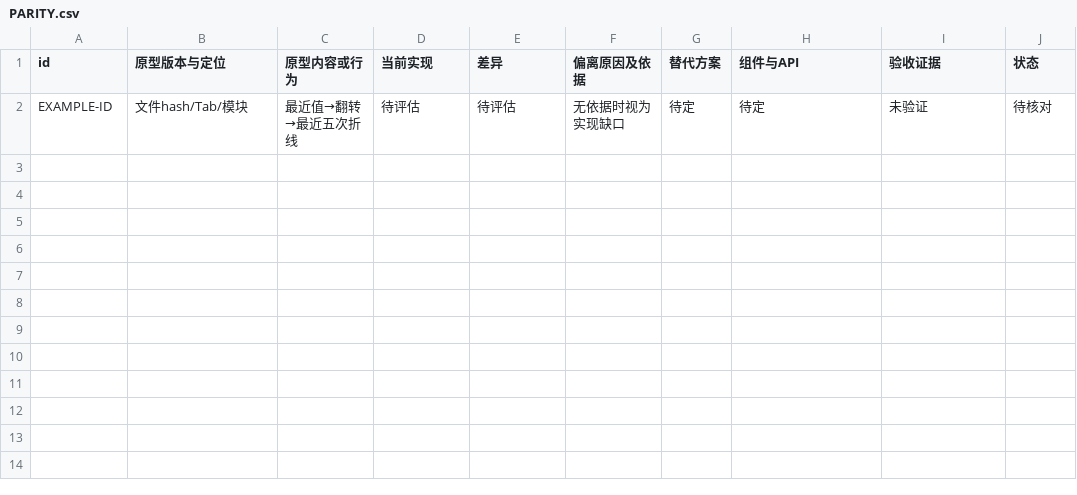
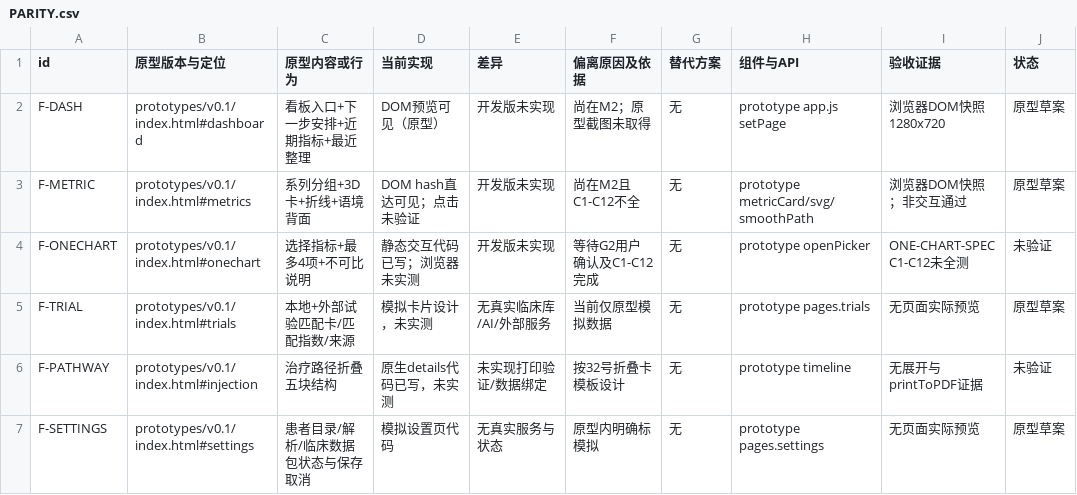
Before and after one commit to xyb-openharness-dsh-plugins/neuroendocrine-workbench, a CSV file: docs/PARITY.csv, drawn as a sheet; removed rows and columns are numbered as before the commit, all else as after; the diff names each change by its address in the sheet, - before the commit and + after, or states it on an @@ line.

Commit message:
M2: NET HTML prototype v0.1.1, HVT and parity evidence; G2 pending

```diff
--- a/docs/PARITY.csv
+++ b/docs/PARITY.csv
-row 2: EXAMPLE-ID | 文件hash/Tab/模块 | 最近值→翻转→最近五次折线 | 待评估 | 待评估 | 无依据时视为实现缺口 | 待定 | 待定 | 未验证 | 待核对
+row 2: F-DASH | prototypes/v0.1/index.html#dashboard | 看板入口+下一步安排+近期指标+最近整理 | DOM预览可见（原型） | 开发版未实现 | 尚在M2；原型截图未取得 | 无 | prototype app.js setPage | 浏览器DOM快照1280x720 | 原型草案
+row 3: F-METRIC | prototypes/v0.1/index.html#metrics | 系列分组+3D卡+折线+语境背面 | DOM hash直达可见；点击未验证 | 开发版未实现 | 尚在M2且C1-C12不全 | 无 | prototype metricCard/svg/smoothPath | 浏览器DOM快照；非交互通过 | 原型草案
+row 4: F-ONECHART | prototypes/v0.1/index.html#onechart | 选择指标+最多4项+不可比说明 | 静态交互代码已写；浏览器未实测 | 开发版未实现 | 等待G2用户确认及C1-C12完成 | 无 | prototype openPicker | ONE-CHART-SPEC C1-C12未全测 | 未验证
+row 5: F-TRIAL | prototypes/v0.1/index.html#trials | 本地+外部试验匹配卡/匹配指数/来源 | 模拟卡片设计，未实测 | 无真实临床库/AI/外部服务 | 当前仅原型模拟数据 | 无 | prototype pages.trials | 无页面实际预览 | 原型草案
+row 6: F-PATHWAY | prototypes/v0.1/index.html#injection | 治疗路径折叠五块结构 | 原生details代码已写，未实测 | 未实现打印验证/数据绑定 | 按32号折叠卡模板设计 | 无 | prototype timeline | 无展开与printToPDF证据 | 未验证
+row 7: F-SETTINGS | prototypes/v0.1/index.html#settings | 患者目录/解析/临床数据包状态与保存取消 | 模拟设置页代码 | 无真实服务与状态 | 原型内明确标模拟 | 无 | prototype pages.settings | 无页面实际预览 | 原型草案
```
Also changed, not shown: 12 other files.
